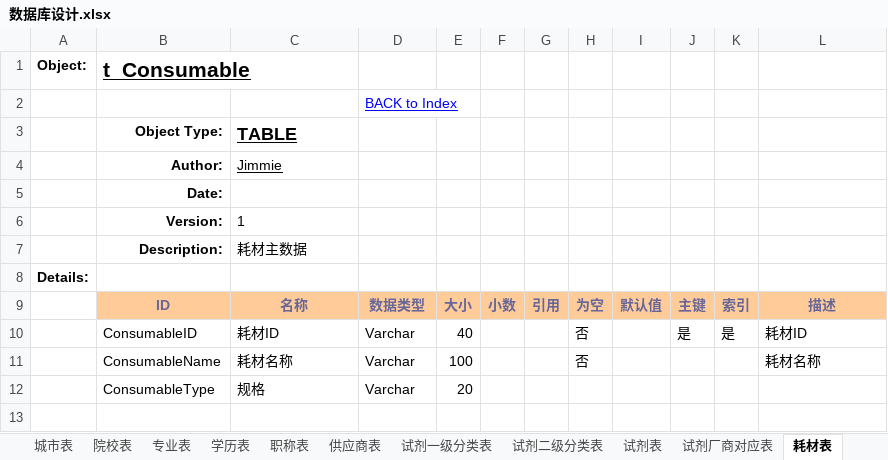
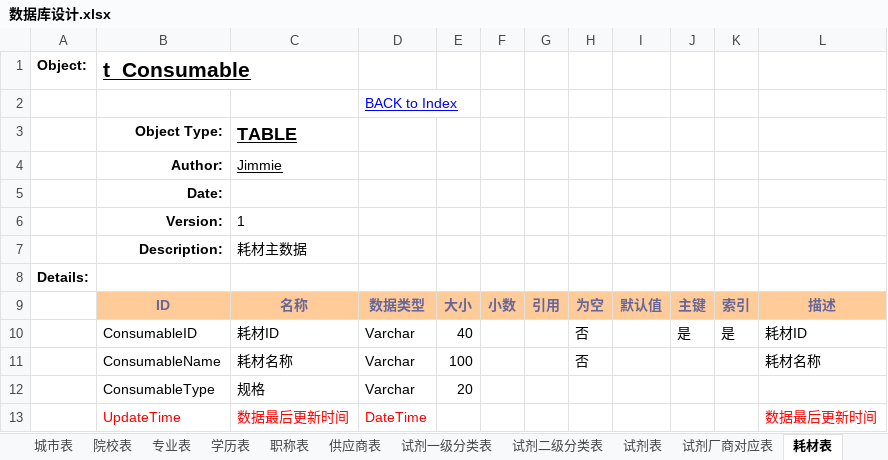
Before and after one commit to zqlhuanying/labassistant, an Excel workbook: src/main/resources/db/数据库设计.xlsx, sheet 耗材表, drawn as a sheet; values as stored, in another font and other column widths than the file's, no borders; the diff names each change by its address in the sheet, - before the commit and + after, or states it on an @@ line.

```diff
--- a/src/main/resources/db/数据库设计.xlsx (sheet 耗材表)
+++ b/src/main/resources/db/数据库设计.xlsx (sheet 耗材表)
+row 13:  | UpdateTime | 数据最后更新时间 | DateTime |  |  |  |  |  |  |  | 数据最后更新时间
```
Also changed, not shown: sheet 设备表, sheet 实验详细流程表, sheet 供应商表, sheet 试剂厂商对应表, sheet 耗材厂商对应表, sheet 设备厂商关联表, 1 more sheet, 41 other files.
